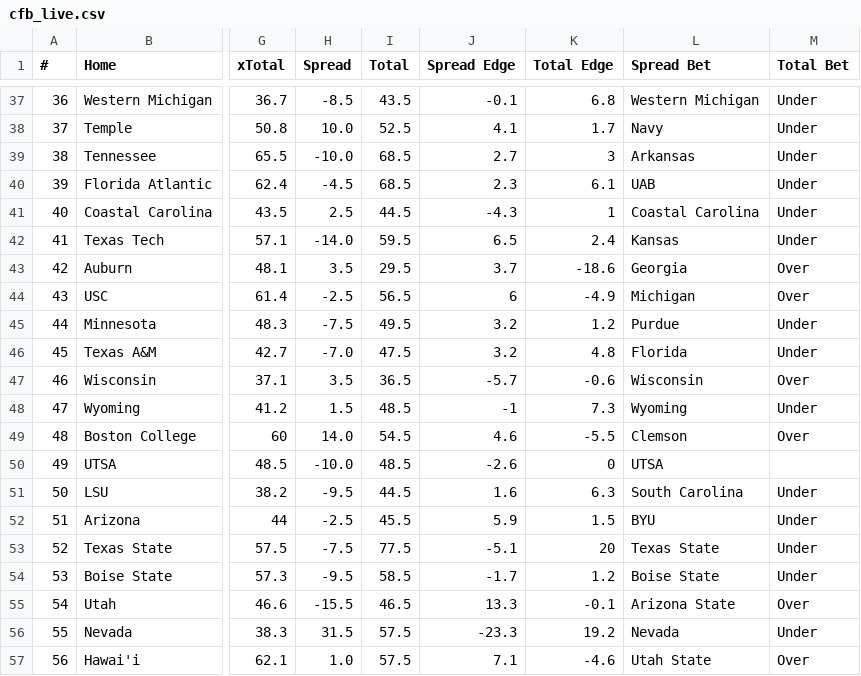
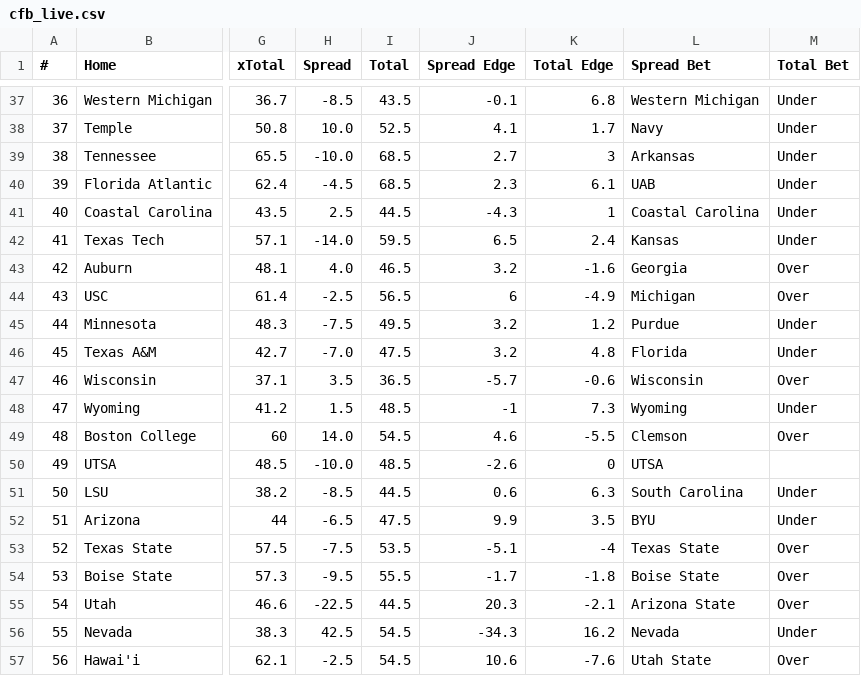
Before and after one commit to UtterLocks/1, a CSV file: data/cfb_live.csv, drawn as a sheet; only a part is shown, gaps mark what is left out; the diff names each change by its address in the sheet, - before the commit and + after, or states it on an @@ line.

```diff
--- a/data/cfb_live.csv
+++ b/data/cfb_live.csv
-H43 (Spread): 3.5
+H43 (Spread): 4.0
-I43 (Total): 29.5
+I43 (Total): 46.5
-J43 (Spread Edge): 3.7
+J43 (Spread Edge): 3.2
-K43 (Total Edge): -18.6
+K43 (Total Edge): -1.6
-H51 (Spread): -9.5
+H51 (Spread): -8.5
-J51 (Spread Edge): 1.6
+J51 (Spread Edge): 0.6
-H52 (Spread): -2.5
+H52 (Spread): -6.5
-I52 (Total): 45.5
+I52 (Total): 47.5
-J52 (Spread Edge): 5.9
+J52 (Spread Edge): 9.9
-K52 (Total Edge): 1.5
+K52 (Total Edge): 3.5
-I53 (Total): 77.5
+I53 (Total): 53.5
-K53 (Total Edge): 20
+K53 (Total Edge): -4
-M53:M54 (Total Bet): Under
+M53:M54 (Total Bet): Over
-I54 (Total): 58.5
+I54 (Total): 55.5
-K54 (Total Edge): 1.2
+K54 (Total Edge): -1.8
-H55 (Spread): -15.5
+H55 (Spread): -22.5
-I55 (Total): 46.5
+I55 (Total): 44.5
-J55 (Spread Edge): 13.3
+J55 (Spread Edge): 20.3
-K55 (Total Edge): -0.1
+K55 (Total Edge): -2.1
-H56 (Spread): 31.5
+H56 (Spread): 42.5
-I56:I57 (Total): 57.5
+I56:I57 (Total): 54.5
-J56 (Spread Edge): -23.3
+J56 (Spread Edge): -34.3
-K56 (Total Edge): 19.2
+K56 (Total Edge): 16.2
-H57 (Spread): 1.0
+H57 (Spread): -2.5
-J57 (Spread Edge): 7.1
+J57 (Spread Edge): 10.6
-K57 (Total Edge): -4.6
+K57 (Total Edge): -7.6
```
